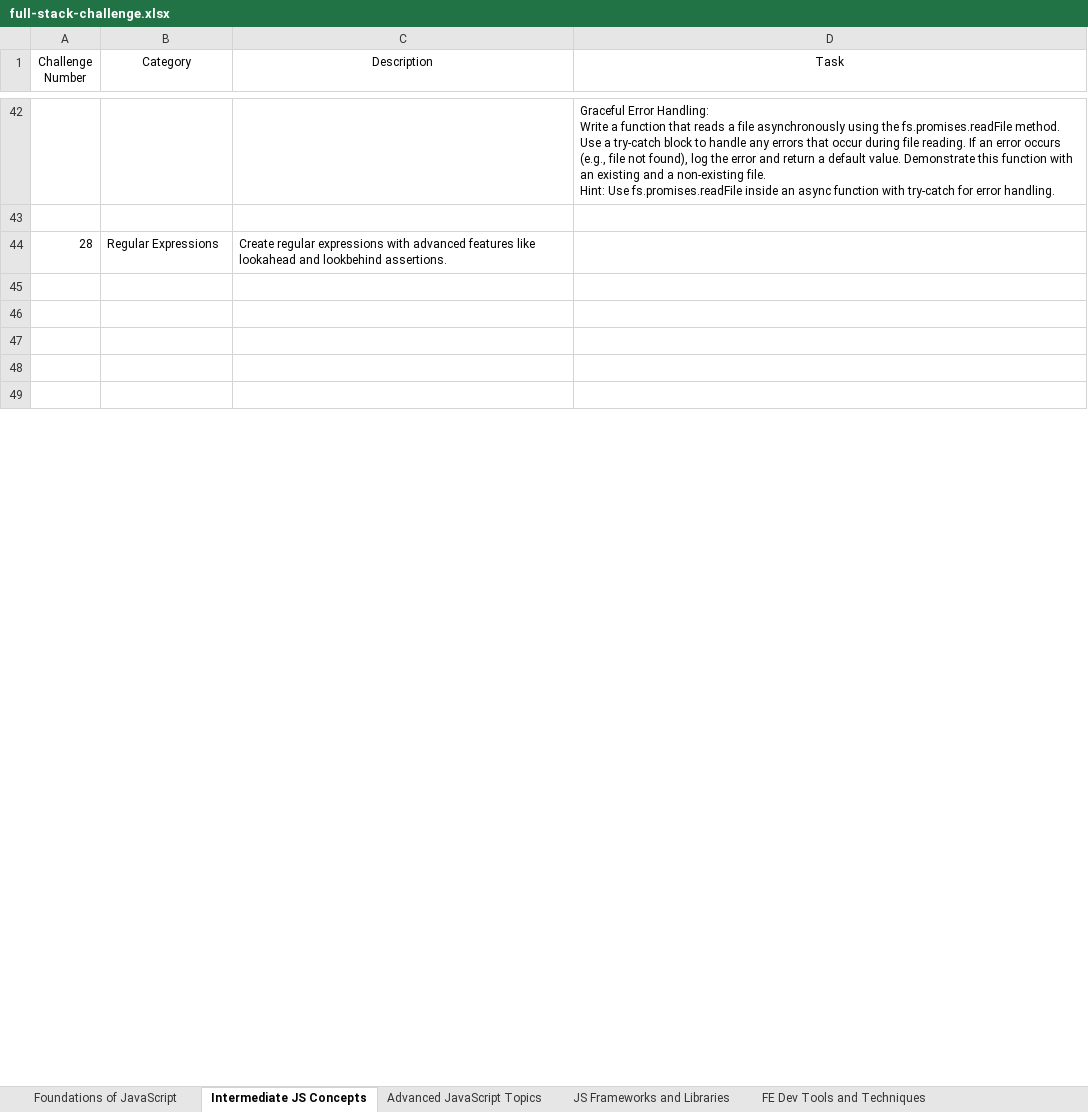
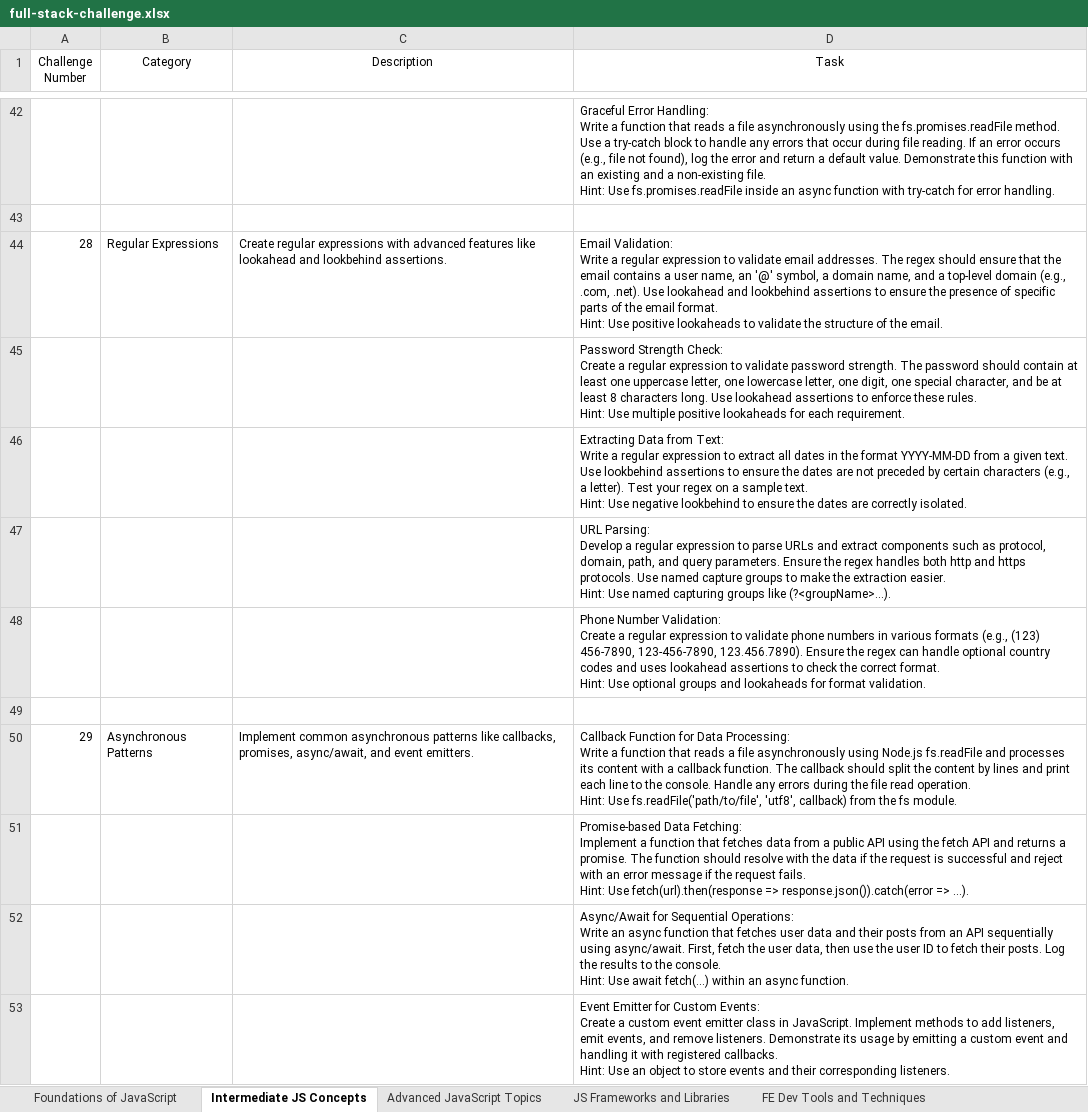
Before and after one commit to scientistigwe/FrontEnd-Projects, an Excel workbook: full-stack-challenge.xlsx, sheet Intermediate JS Concepts, drawn as a sheet; only a part is shown, gaps mark what is left out; the shorter side is filled out with more unchanged rows; values as stored, in another font and other column widths than the file's, no borders; table styles not drawn; ↵ is a line break in a cell; the diff covers the shown part only; the diff names each change by its address in the sheet, - before the commit and + after, or states it on an @@ line.

```diff
--- a/full-stack-challenge.xlsx (sheet Intermediate JS Concepts)
+++ b/full-stack-challenge.xlsx (sheet Intermediate JS Concepts)
-D44 (Task): (empty)
+D44 (Task): Email Validation: ↵ Write a regular expression to validate email addresses. The regex should ensure that the email contains a user name, an '@' symbol, a domain name, and a top-level domain (e.g., .com, .net). Use lookahead and lookbehind assertions to ensure the presence of specific parts of the email format. ↵ Hint: Use positive lookaheads to validate the structure of the email.
+row 45:  |  |  | Password Strength Check: ↵ Create a regular expression to validate password strength. The password should contain at least one uppercase letter, one lowercase letter, one digit, one special character, and be at least 8 characters long. Use lookahead assertions to enforce these rules. ↵ Hint: Use multiple positive lookaheads for each requirement.
+row 46:  |  |  | Extracting Data from Text: ↵ Write a regular expression to extract all dates in the format YYYY-MM-DD from a given text. Use lookbehind assertions to ensure the dates are not preceded by certain characters (e.g., a letter). Test your regex on a sample text. ↵ Hint: Use negative lookbehind to ensure the dates are correctly isolated.
+row 47:  |  |  | URL Parsing: ↵ Develop a regular expression to parse URLs and extract components such as protocol, domain, path, and query parameters. Ensure the regex handles both http and https protocols. Use named capture groups to make the extraction easier. ↵ Hint: Use named capturing groups like (?<groupName>...).
+row 48:  |  |  | Phone Number Validation: ↵ Create a regular expression to validate phone numbers in various formats (e.g., (123) 456-7890, 123-456-7890, 123.456.7890). Ensure the regex can handle optional country codes and uses lookahead assertions to check the correct format. ↵ Hint: Use optional groups and lookaheads for format validation.
+row 50: 29 | Asynchronous Patterns | Implement common asynchronous patterns like callbacks, promises, async/await, and event emitters. | Callback Function for Data Processing: ↵ Write a function that reads a file asynchronously using Node.js fs.readFile and processes its content with a callback function. The callback should split the content by lines and print each line to the console. Handle any errors during the file read operation. ↵ Hint: Use fs.readFile('path/to/file', 'utf8', callback) from the fs module.
+row 51:  |  |  | Promise-based Data Fetching: ↵ Implement a function that fetches data from a public API using the fetch API and returns a promise. The function should resolve with the data if the request is successful and reject with an error message if the request fails. ↵ Hint: Use fetch(url).then(response => response.json()).catch(error => ...).
+row 52:  |  |  | Async/Await for Sequential Operations: ↵ Write an async function that fetches user data and their posts from an API sequentially using async/await. First, fetch the user data, then use the user ID to fetch their posts. Log the results to the console. ↵ Hint: Use await fetch(...) within an async function.
+row 53:  |  |  | Event Emitter for Custom Events: ↵ Create a custom event emitter class in JavaScript. Implement methods to add listeners, emit events, and remove listeners. Demonstrate its usage by emitting a custom event and handling it with registered callbacks. ↵ Hint: Use an object to store events and their corresponding listeners.
```
Also changed, not shown: 55 added rows, 50 removed rows and 3 edited cells elsewhere in this sheet, sheet Foundations of JavaScript, 2 other files.
